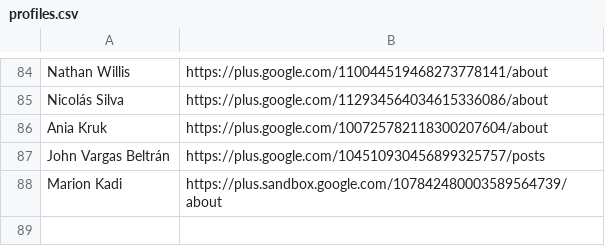
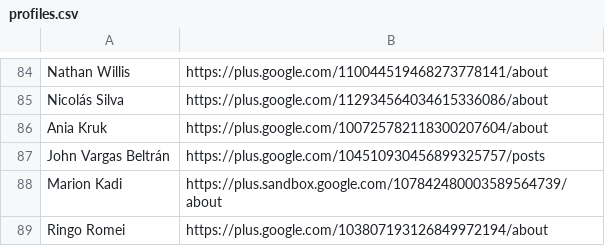
Before and after one commit to StudioCreate/googlefontdirectory-hg, a CSV file: designers/profiles.csv, drawn as a sheet; only a part is shown, gaps mark what is left out.

Commit message:
Adding Ringo Romei profile URL

```diff
--- a/designers/profiles.csv
+++ b/designers/profiles.csv
@@ -88 +88,2 @@ John Vargas Beltrán,https://plus.google.com/104510930456899325757/posts
 Marion Kadi,https://plus.sandbox.google.com/107842480003589564739/about
+Ringo Romei,https://plus.google.com/103807193126849972194/about
```
